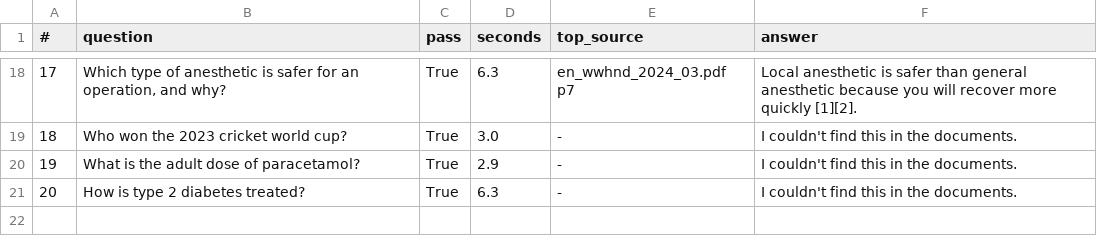
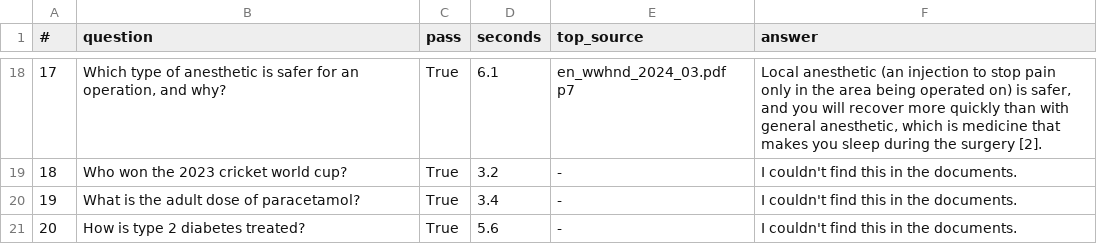
Before and after one commit to Sam-2610/medical-chatbot, a CSV file: eval_results.csv, drawn as a sheet; only a part is shown, gaps mark what is left out; the diff covers the shown part only; the diff names each change by its address in the sheet, - before the commit and + after, or states it on an @@ line.

```diff
--- a/eval_results.csv
+++ b/eval_results.csv
-D18 (seconds): 6.3
+D18 (seconds): 6.1
-F18 (answer): Local anesthetic is safer than general anesthetic because you will recover more quickly [1][2].
+F18 (answer): Local anesthetic (an injection to stop pain only in the area being operated on) is safer, and you will recover more quickly than with general anesthetic, which is medicine that makes you sleep during the surgery [2].
-D19 (seconds): 3.0
+D19 (seconds): 3.2
-D20 (seconds): 2.9
+D20 (seconds): 3.4
-D21 (seconds): 6.3
+D21 (seconds): 5.6
```
Also changed, not shown: 32 edited cells elsewhere in this file.
